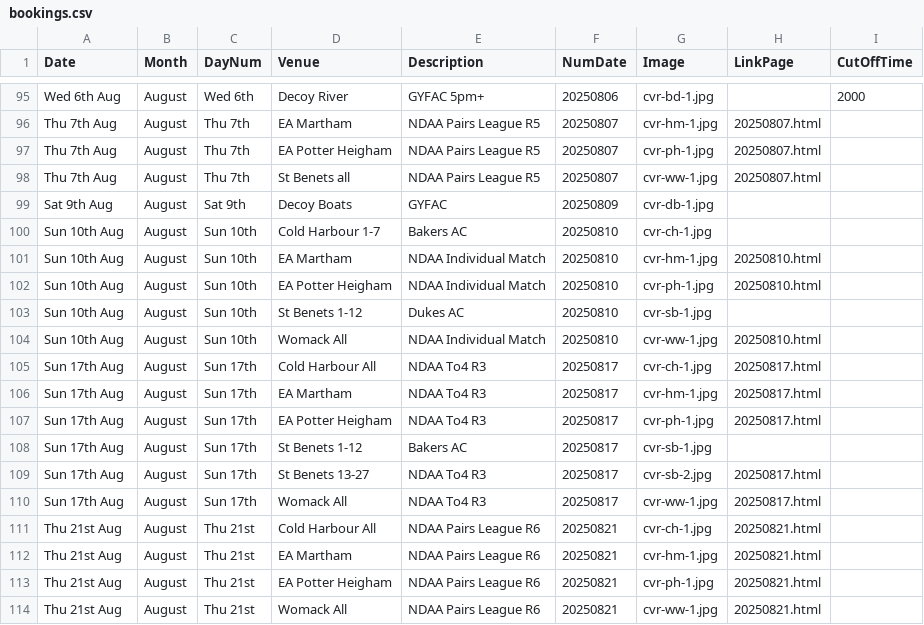
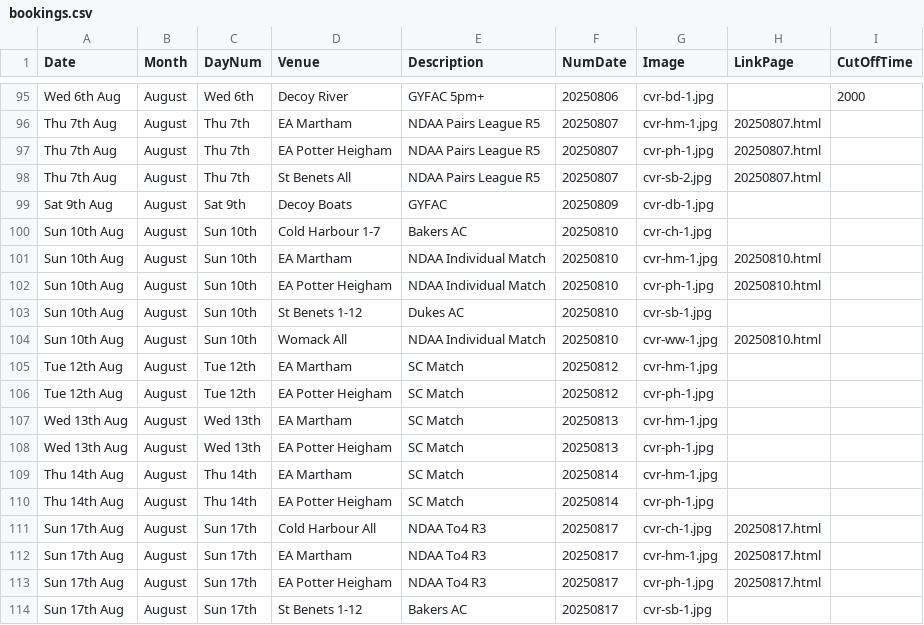
Before and after one commit to ndaa-developer/ndaa-release-two, a CSV file: _data/bookings.csv, drawn as a sheet; only a part is shown, gaps mark what is left out; the shorter side is filled out with more unchanged rows.

Commit message:
sc match 12-14 Aug

```diff
--- a/_data/bookings.csv
+++ b/_data/bookings.csv
@@ -97,3 +97,3 @@ Thu 7th Aug,August,Thu 7th,EA Martham,NDAA Pairs League R5,20250807,cvr-hm-1.jpg
 Thu 7th Aug,August,Thu 7th,EA Potter Heigham,NDAA Pairs League R5,20250807,cvr-ph-1.jpg,20250807.html,
-Thu 7th Aug,August,Thu 7th,St Benets all,NDAA Pairs League R5,20250807,cvr-ww-1.jpg,20250807.html,
+Thu 7th Aug,August,Thu 7th,St Benets All,NDAA Pairs League R5,20250807,cvr-sb-2.jpg,20250807.html,
 Sat 9th Aug,August,Sat 9th,Decoy Boats,GYFAC,20250809,cvr-db-1.jpg,,
@@ -104,2 +104,8 @@ Sun 10th Aug,August,Sun 10th,St Benets 1-12,Dukes AC,20250810,cvr-sb-1.jpg,,
 Sun 10th Aug,August,Sun 10th,Womack All,NDAA Individual Match,20250810,cvr-ww-1.jpg,20250810.html,
+Tue 12th Aug,August,Tue 12th,EA Martham,SC Match,20250812,cvr-hm-1.jpg,,
+Tue 12th Aug,August,Tue 12th,EA Potter Heigham,SC Match,20250812,cvr-ph-1.jpg,,
+Wed 13th Aug,August,Wed 13th,EA Martham,SC Match,20250813,cvr-hm-1.jpg,,
+Wed 13th Aug,August,Wed 13th,EA Potter Heigham,SC Match,20250813,cvr-ph-1.jpg,,
+Thu 14th Aug,August,Thu 14th,EA Martham,SC Match,20250814,cvr-hm-1.jpg,,
+Thu 14th Aug,August,Thu 14th,EA Potter Heigham,SC Match,20250814,cvr-ph-1.jpg,,
 Sun 17th Aug,August,Sun 17th,Cold Harbour All,NDAA To4 R3,20250817,cvr-ch-1.jpg,20250817.html,
```
